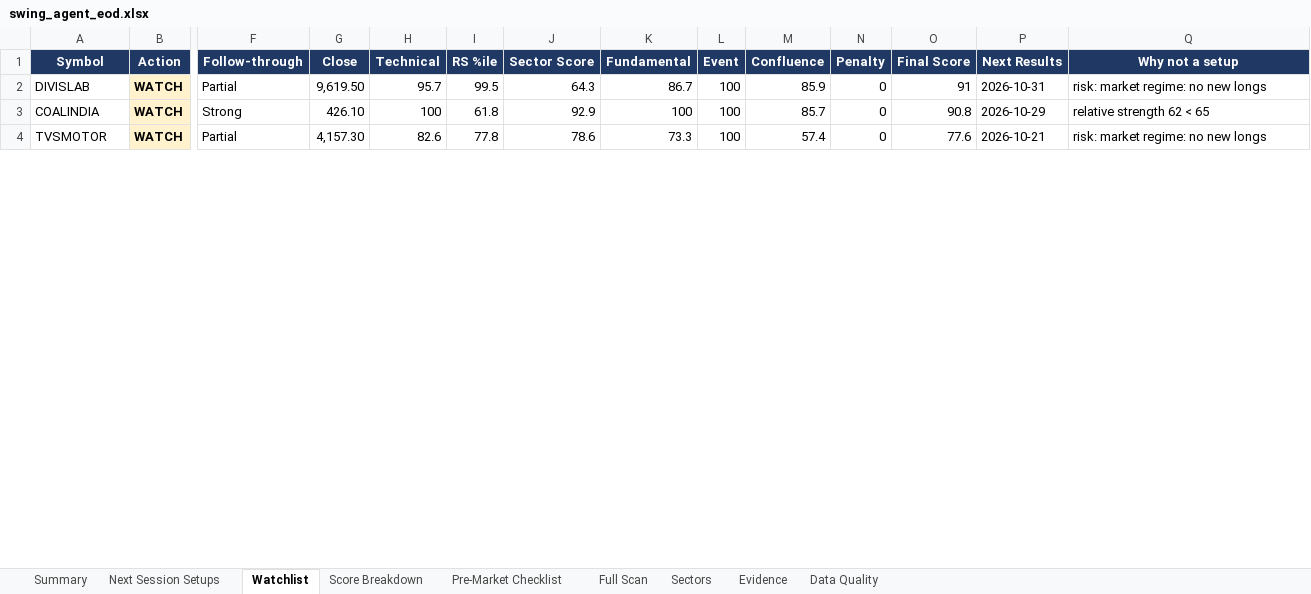
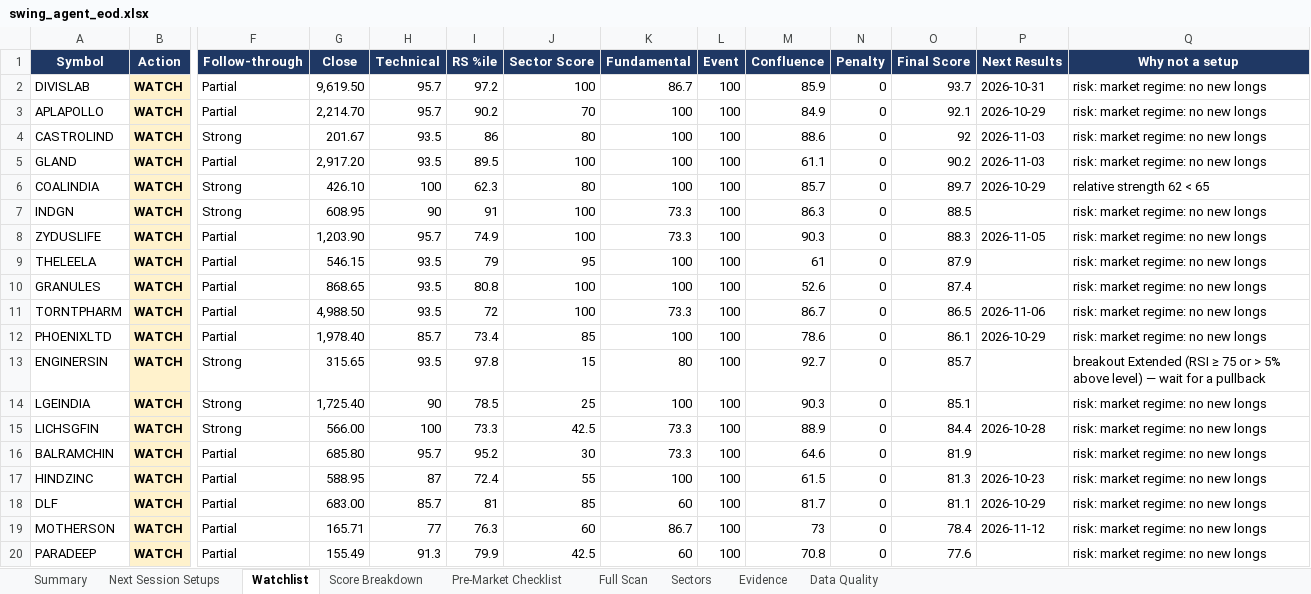
Before and after one commit to KGR1516/srikanth-swing-trade-agent, an Excel workbook: data/output/history/2026-09-25/swing_agent_eod.xlsx, sheet Watchlist, drawn as a sheet; only a part is shown, gaps mark what is left out; values as stored, in another font and other column widths than the file's, no borders; conditional formats not drawn; removed rows and columns are numbered as before the commit, all else as after; rows hold the shown columns only; the diff covers the shown part only; the diff names each change by its address in the sheet, - before the commit and + after, or states it on an @@ line.

```diff
--- a/data/output/history/2026-09-25/swing_agent_eod.xlsx (sheet Watchlist)
+++ b/data/output/history/2026-09-25/swing_agent_eod.xlsx (sheet Watchlist)
-I2 (RS %ile): 99.5
+I2 (RS %ile): 97.2
-J2 (Sector Score): 64.3
+J2 (Sector Score): 100
-O2 (Final Score): 91
+O2 (Final Score): 93.7
+row 3: APLAPOLLO | WATCH | Partial | 2,214.70 | 95.7 | 90.2 | 70 | 100 | 100 | 84.9 | 0 | 92.1 | 2026-10-29 | risk: market regime: no new longs
+row 4: CASTROLIND | WATCH | Strong | 201.67 | 93.5 | 86 | 80 | 100 | 100 | 88.6 | 0 | 92 | 2026-11-03 | risk: market regime: no new longs
+row 5: GLAND | WATCH | Partial | 2,917.20 | 93.5 | 89.5 | 100 | 100 | 100 | 61.1 | 0 | 90.2 | 2026-11-03 | risk: market regime: no new longs
-I6 (RS %ile): 61.8
+I6 (RS %ile): 62.3
-J6 (Sector Score): 92.9
+J6 (Sector Score): 80
-O6 (Final Score): 90.8
+O6 (Final Score): 89.7
-row 4: TVSMOTOR | WATCH | Partial | 4,157.30 | 82.6 | 77.8 | 78.6 | 73.3 | 100 | 57.4 | 0 | 77.6 | 2026-10-21 | risk: market regime: no new longs
+row 7: INDGN | WATCH | Strong | 608.95 | 90 | 91 | 100 | 73.3 | 100 | 86.3 | 0 | 88.5 |  | risk: market regime: no new longs
+row 8: ZYDUSLIFE | WATCH | Partial | 1,203.90 | 95.7 | 74.9 | 100 | 73.3 | 100 | 90.3 | 0 | 88.3 | 2026-11-05 | risk: market regime: no new longs
+row 9: THELEELA | WATCH | Partial | 546.15 | 93.5 | 79 | 95 | 100 | 100 | 61 | 0 | 87.9 |  | risk: market regime: no new longs
+row 10: GRANULES | WATCH | Partial | 868.65 | 93.5 | 80.8 | 100 | 100 | 100 | 52.6 | 0 | 87.4 |  | risk: market regime: no new longs
+row 11: TORNTPHARM | WATCH | Partial | 4,988.50 | 93.5 | 72 | 100 | 73.3 | 100 | 86.7 | 0 | 86.5 | 2026-11-06 | risk: market regime: no new longs
+row 12: PHOENIXLTD | WATCH | Partial | 1,978.40 | 85.7 | 73.4 | 85 | 100 | 100 | 78.6 | 0 | 86.1 | 2026-10-29 | risk: market regime: no new longs
+row 13: ENGINERSIN | WATCH | Strong | 315.65 | 93.5 | 97.8 | 15 | 80 | 100 | 92.7 | 0 | 85.7 |  | breakout Extended (RSI ≥ 75 or > 5% above level) — wait for a pullback
+row 14: LGEINDIA | WATCH | Strong | 1,725.40 | 90 | 78.5 | 25 | 100 | 100 | 90.3 | 0 | 85.1 |  | risk: market regime: no new longs
+row 15: LICHSGFIN | WATCH | Strong | 566.00 | 100 | 73.3 | 42.5 | 73.3 | 100 | 88.9 | 0 | 84.4 | 2026-10-28 | risk: market regime: no new longs
+row 16: BALRAMCHIN | WATCH | Partial | 685.80 | 95.7 | 95.2 | 30 | 73.3 | 100 | 64.6 | 0 | 81.9 |  | risk: market regime: no new longs
+row 17: HINDZINC | WATCH | Partial | 588.95 | 87 | 72.4 | 55 | 100 | 100 | 61.5 | 0 | 81.3 | 2026-10-23 | risk: market regime: no new longs
+row 18: DLF | WATCH | Partial | 683.00 | 85.7 | 81 | 85 | 60 | 100 | 81.7 | 0 | 81.1 | 2026-10-29 | risk: market regime: no new longs
+row 19: MOTHERSON | WATCH | Partial | 165.71 | 77 | 76.3 | 60 | 86.7 | 100 | 73 | 0 | 78.4 | 2026-11-12 | risk: market regime: no new longs
+row 20: PARADEEP | WATCH | Partial | 155.49 | 91.3 | 79.9 | 42.5 | 60 | 100 | 70.8 | 0 | 77.6 |  | risk: market regime: no new longs
```
Also changed, not shown: 5 added rows, 1 removed row and 3 edited cells elsewhere in this sheet, sheet Full Scan, sheet Evidence, sheet Data Quality, sheet Score Breakdown, sheet Sectors, sheet Summary, data/output/swing_agent.xlsx, 3 other files.
